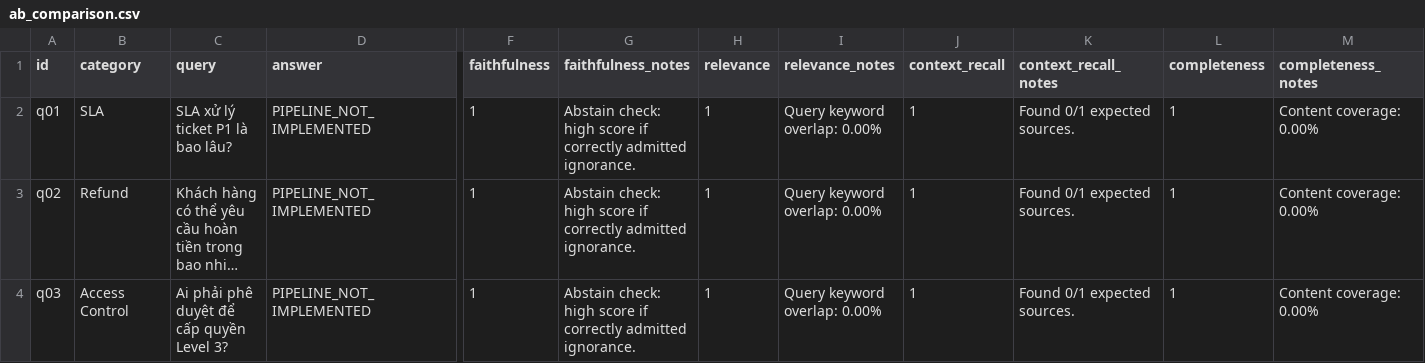
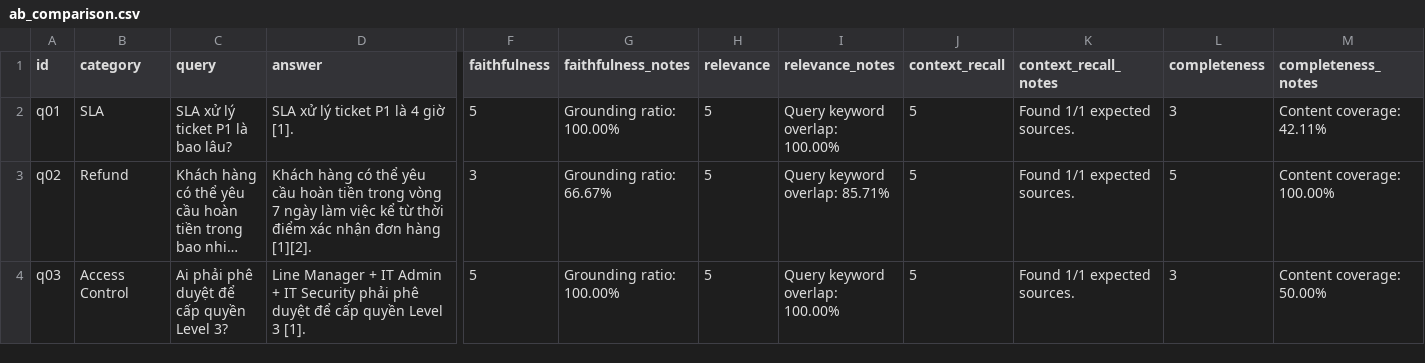
Before and after one commit to NGUYENNANGANH/Lecture-Day-08-09-10, a CSV file: day08/lab/results/ab_comparison.csv, drawn as a sheet; only a part is shown, gaps mark what is left out; long unchanged cells end in …; the diff covers the shown part only; the diff names each change by its address in the sheet, - before the commit and + after, or states it on an @@ line.

Commit message:
feat(eval): generate scorecard results and A/B comparison

```diff
--- a/day08/lab/results/ab_comparison.csv
+++ b/day08/lab/results/ab_comparison.csv
-D2 (answer): PIPELINE_NOT_IMPLEMENTED
+D2 (answer): SLA xử lý ticket P1 là 4 giờ [1].
-F2 (faithfulness): 1
+F2 (faithfulness): 5
-G2 (faithfulness_notes): Abstain check: high score if correctly admitted ignorance.
+G2 (faithfulness_notes): Grounding ratio: 100.00%
-H2:H4 (relevance): 1
+H2:H4 (relevance): 5
-I2 (relevance_notes): Query keyword overlap: 0.00%
+I2 (relevance_notes): Query keyword overlap: 100.00%
-J2:J4 (context_recall): 1
+J2:J4 (context_recall): 5
-K2:K4 (context_recall_notes): Found 0/1 expected sources.
+K2:K4 (context_recall_notes): Found 1/1 expected sources.
-L2 (completeness): 1
+L2 (completeness): 3
-M2 (completeness_notes): Content coverage: 0.00%
+M2 (completeness_notes): Content coverage: 42.11%
-D3 (answer): PIPELINE_NOT_IMPLEMENTED
+D3 (answer): Khách hàng có thể yêu cầu hoàn tiền trong vòng 7 ngày làm việc kể từ thời điểm xác nhận đơn hàng [1][2].
-F3 (faithfulness): 1
+F3 (faithfulness): 3
-G3 (faithfulness_notes): Abstain check: high score if correctly admitted ignorance.
+G3 (faithfulness_notes): Grounding ratio: 66.67%
-I3 (relevance_notes): Query keyword overlap: 0.00%
+I3 (relevance_notes): Query keyword overlap: 85.71%
-L3 (completeness): 1
+L3 (completeness): 5
-M3 (completeness_notes): Content coverage: 0.00%
+M3 (completeness_notes): Content coverage: 100.00%
-D4 (answer): PIPELINE_NOT_IMPLEMENTED
+D4 (answer): Line Manager + IT Admin + IT Security phải phê duyệt để cấp quyền Level 3 [1].
-F4 (faithfulness): 1
+F4 (faithfulness): 5
-G4 (faithfulness_notes): Abstain check: high score if correctly admitted ignorance.
+G4 (faithfulness_notes): Grounding ratio: 100.00%
-I4 (relevance_notes): Query keyword overlap: 0.00%
+I4 (relevance_notes): Query keyword overlap: 100.00%
-L4 (completeness): 1
+L4 (completeness): 3
-M4 (completeness_notes): Content coverage: 0.00%
+M4 (completeness_notes): Content coverage: 50.00%
```
Also changed, not shown: 142 edited cells elsewhere in this file, 4 other files.
